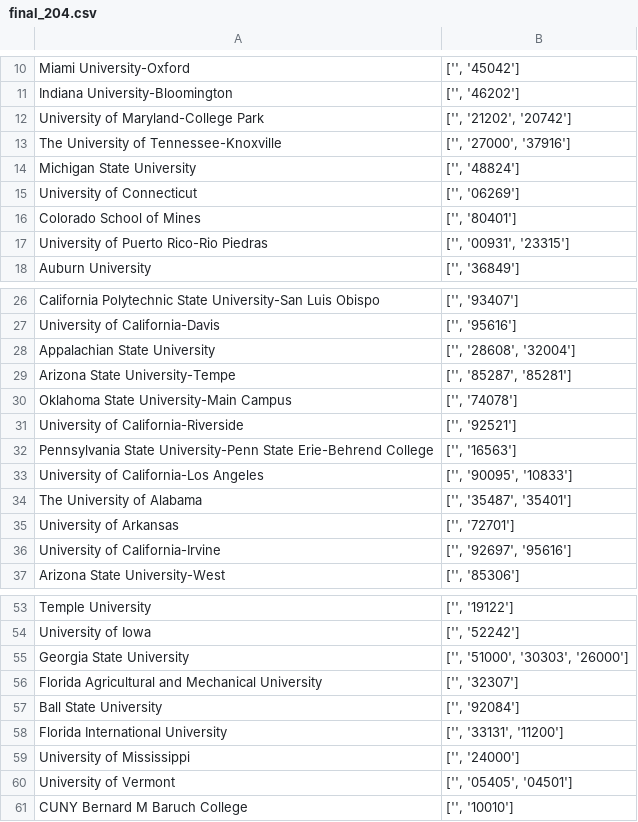
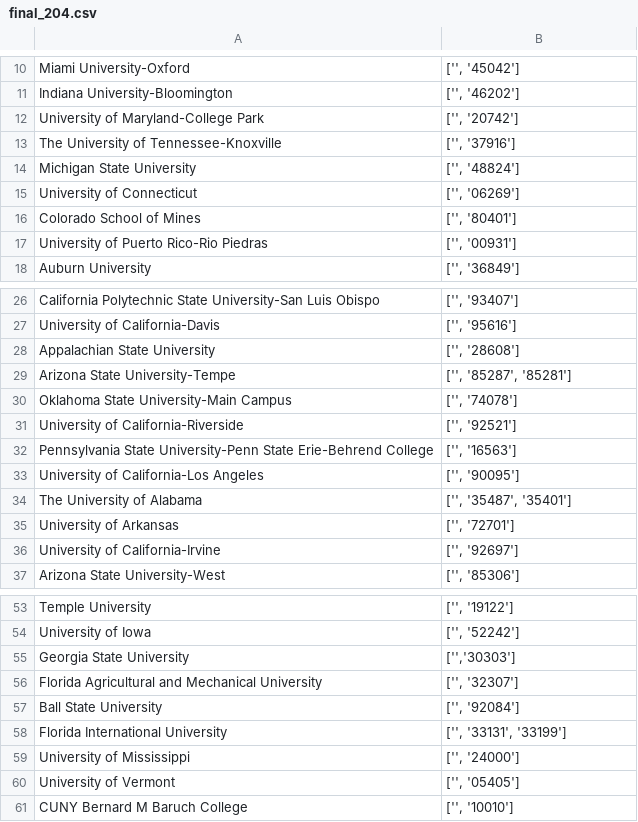
Before and after one commit to samjtro/dl4collegehousingprices, a CSV file: src/data/final_204.csv, drawn as a sheet; only a part is shown, gaps mark what is left out; the diff covers the shown part only.

```diff
--- a/src/data/final_204.csv
+++ b/src/data/final_204.csv
@@ -11,4 +11,4 @@ Miami University-Oxford,"['', '45042']"
 Indiana University-Bloomington,"['', '46202']"
-University of Maryland-College Park,"['', '21202', '20742']"
-The University of Tennessee-Knoxville,"['', '27000', '37916']"
+University of Maryland-College Park,"['', '20742']"
+The University of Tennessee-Knoxville,"['', '37916']"
 Michigan State University,"['', '48824']"
@@ -16,3 +16,3 @@ University of Connecticut,"['', '06269']"
 Colorado School of Mines,"['', '80401']"
-University of Puerto Rico-Rio Piedras,"['', '00931', '23315']"
+University of Puerto Rico-Rio Piedras,"['', '00931']"
 Auburn University,"['', '36849']"
@@ -27,3 +27,3 @@ California Polytechnic State University-San Luis Obispo,"['', '93407']"
 University of California-Davis,"['', '95616']"
-Appalachian State University,"['', '28608', '32004']"
+Appalachian State University,"['', '28608']"
 Arizona State University-Tempe,"['', '85287', '85281']"
@@ -32,6 +32,6 @@ University of California-Riverside,"['', '92521']"
 Pennsylvania State University-Penn State Erie-Behrend College,"['', '16563']"
-University of California-Los Angeles,"['', '90095', '10833']"
+University of California-Los Angeles,"['', '90095']"
 The University of Alabama,"['', '35487', '35401']"
 University of Arkansas,"['', '72701']"
-University of California-Irvine,"['', '92697', '95616']"
+University of California-Irvine,"['', '92697']"
 Arizona State University-West,"['', '85306']"
@@ -54,8 +54,8 @@ Temple University,"['', '19122']"
 University of Iowa,"['', '52242']"
-Georgia State University,"['', '51000', '30303', '26000']"
+Georgia State University,"['','30303']"
 Florida Agricultural and Mechanical University,"['', '32307']"
 Ball State University,"['', '92084']"
-Florida International University,"['', '33131', '11200']"
+Florida International University,"['', '33131', '33199']"
 University of Mississippi,"['', '24000']"
-University of Vermont,"['', '05405', '04501']"
+University of Vermont,"['', '05405']"
 CUNY Bernard M Baruch College,"['', '10010']"
```
Also changed, not shown: 18 edited cells elsewhere in this file, 3 other files.
